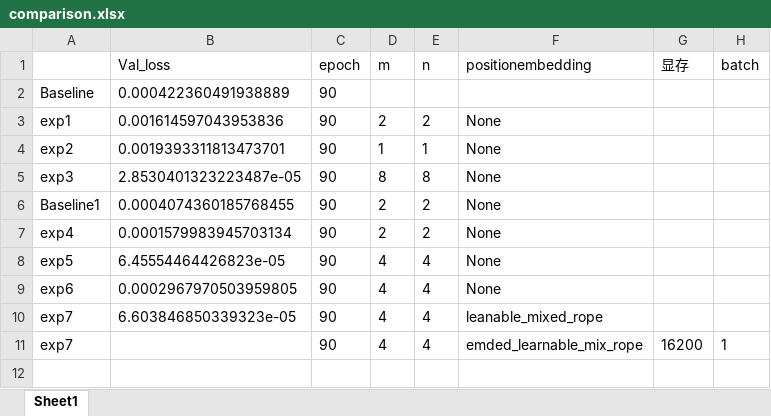
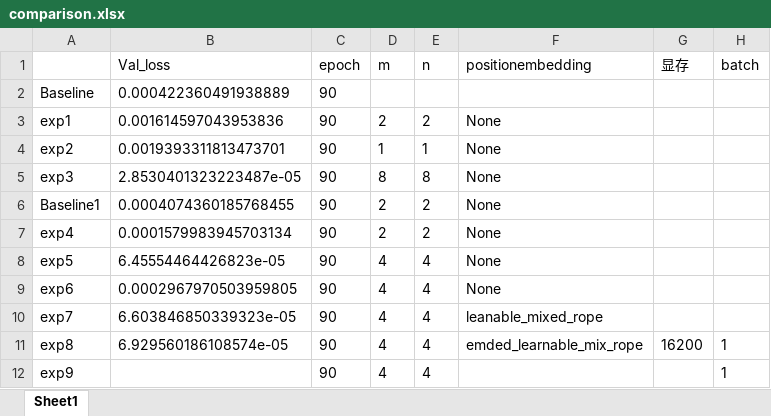
Before and after one commit to greekinRoma/Decomposition_and_Reconstruction, an Excel workbook: comparison.xlsx, sheet Sheet1, drawn as a sheet; values as stored, in another font and other column widths than the file's, no borders; the diff names each change by its address in the sheet, - before the commit and + after, or states it on an @@ line.

```diff
--- a/comparison.xlsx (sheet Sheet1)
+++ b/comparison.xlsx (sheet Sheet1)
-A11: exp7
+A11: exp8
-B11 (Val_loss): (empty)
+B11 (Val_loss): 6.929560186108574e-05
+row 12: exp9 |  | 90 | 4 | 4 |  |  | 1
```
Also changed, not shown: 2 other files.
